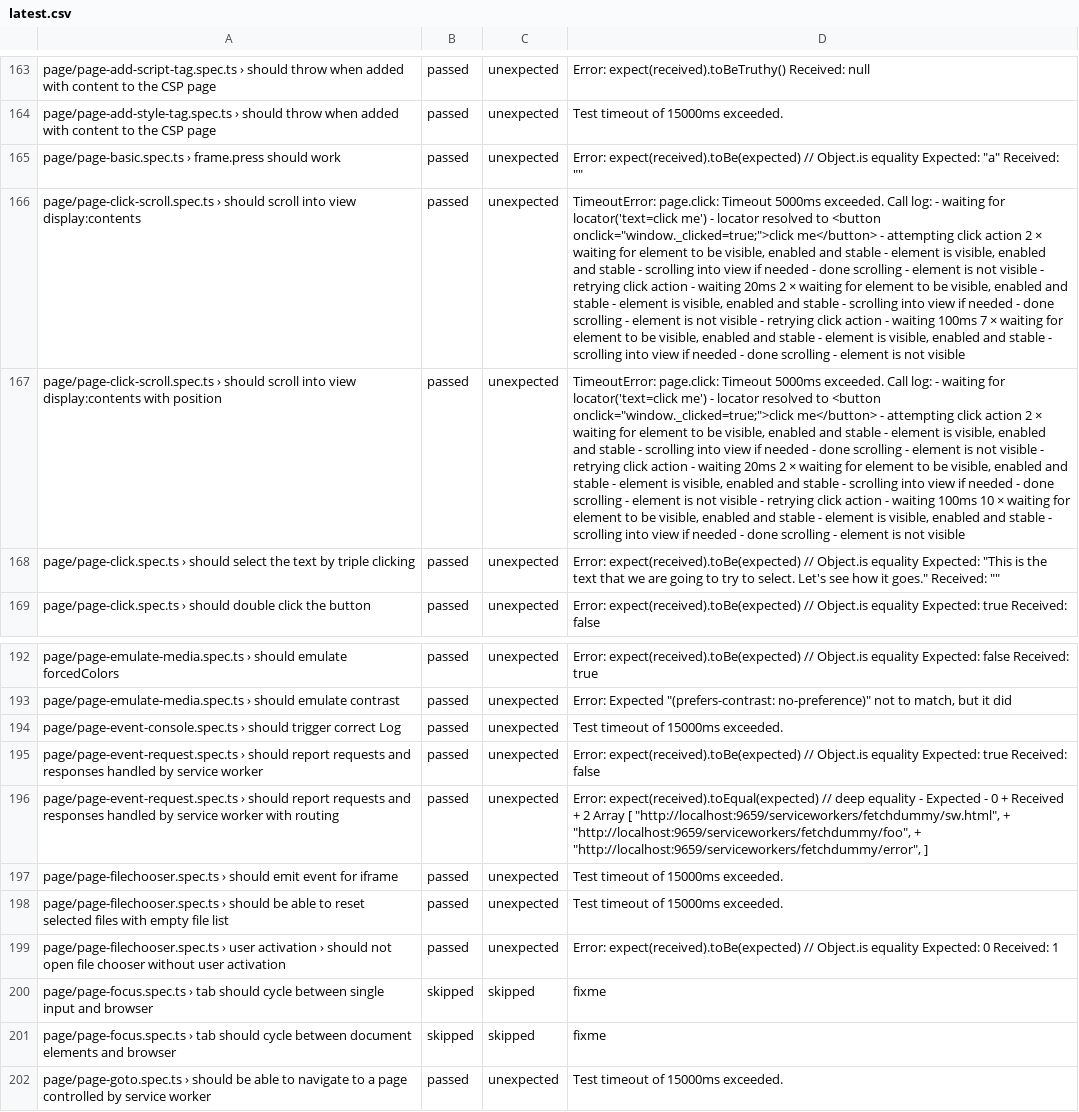
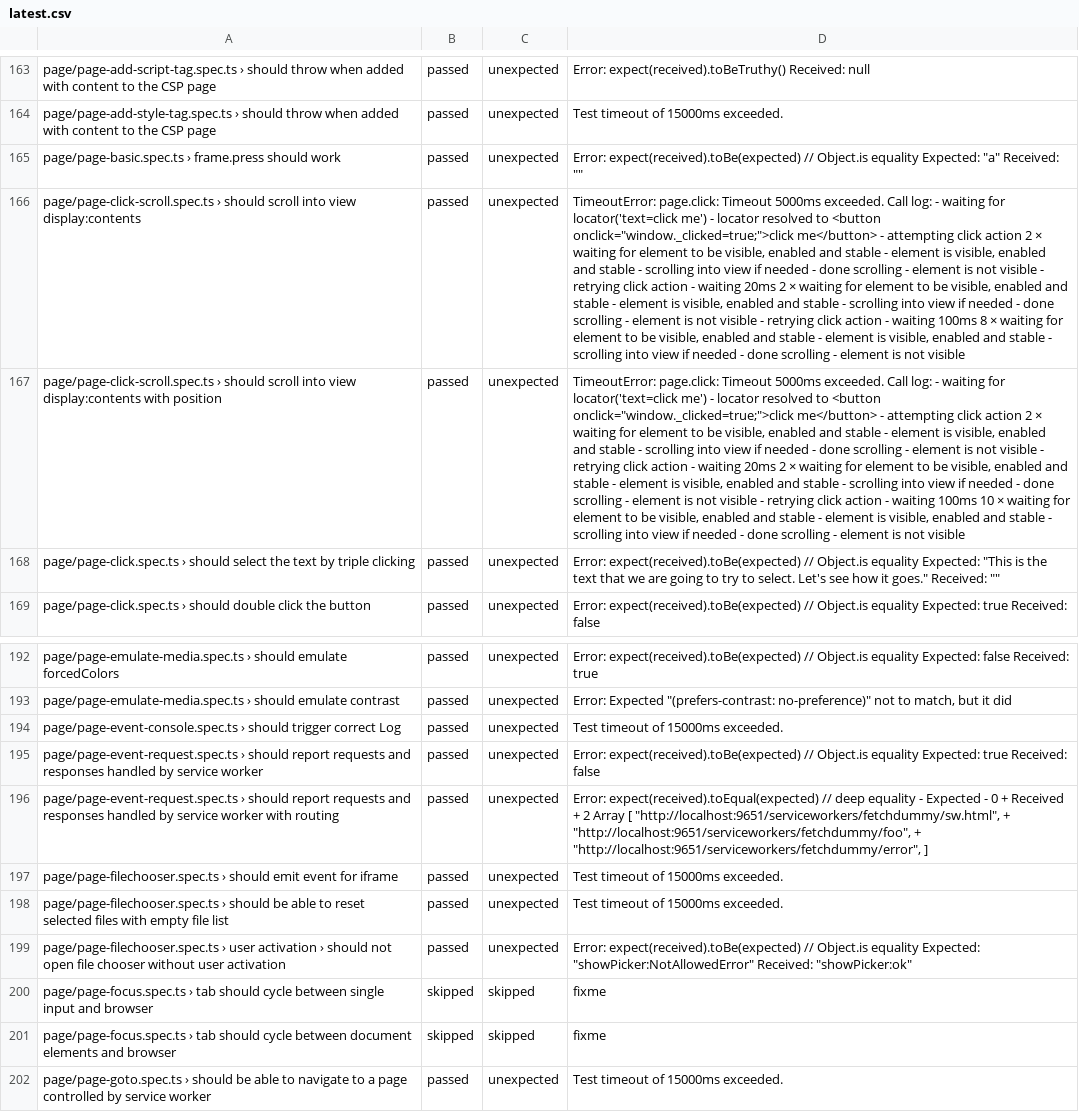
Before and after one commit to firefox-devtools/playwright-bidi-dashboard, a CSV file: latest.csv, drawn as a sheet; only a part is shown, gaps mark what is left out; the diff covers the shown part only; the diff names each change by its address in the sheet, - before the commit and + after, or states it on an @@ line.

```diff
--- a/latest.csv
+++ b/latest.csv
-D166: …waiting 100ms 7 × waiting…
+D166: …waiting 100ms 8 × waiting…
-D196: …Array [ "http://localhost:9659/serviceworkers/fetchdummy/sw.html", + "http://localhost:9659/serviceworkers/fetchdummy/foo", + "http://localhost:9659/serviceworkers/fetchdummy/error", ]
+D196: …Array [ "http://localhost:9651/serviceworkers/fetchdummy/sw.html", + "http://localhost:9651/serviceworkers/fetchdummy/foo", + "http://localhost:9651/serviceworkers/fetchdummy/error", ]
-D199: …equality Expected: 0 Received: 1
+D199: …equality Expected: "showPicker:NotAllowedError" Received: "showPicker:ok"
```
Also changed, not shown: 2 added rows, 1 removed row and 4 edited cells elsewhere in this file, 4 other files.
